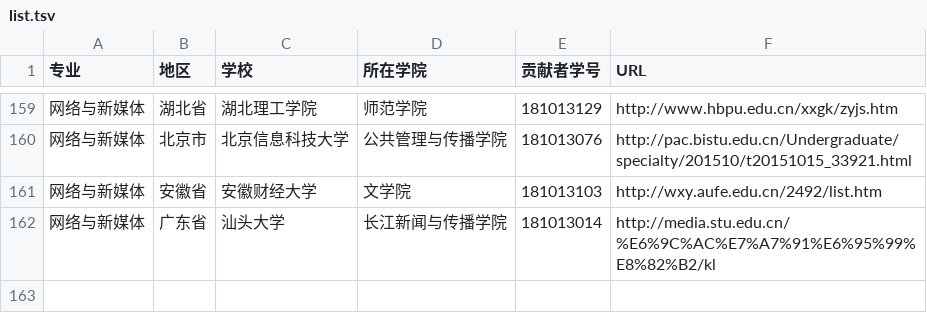
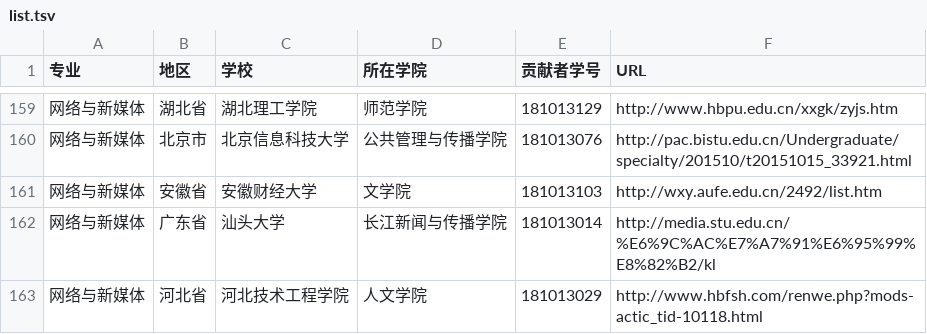
Before and after one commit to hanteng/China_newmedia_undergrad, a TSV file: list.tsv, drawn as a sheet; only a part is shown, gaps mark what is left out.

Commit message:
你好，找到一间拥有网络与新媒体专业的学校：河北技术工程学院，已检查tsv格式与URL，确保无误，现请求合并，谢谢。

```diff
--- a/list.tsv
+++ b/list.tsv
@@ -162 +162,2 @@
 网络与新媒体	广东省	汕头大学	长江新闻与传播学院	181013014	http://media.stu.edu.cn/%E6%9C%AC%E7%A7%91%E6%95%99%E8%82%B2/kl
+网络与新媒体	河北省	河北技术工程学院	人文学院	181013029	http://www.hbfsh.com/renwe.php?mods-actic_tid-10118.html
```
